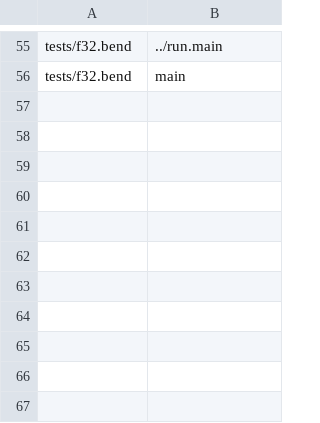
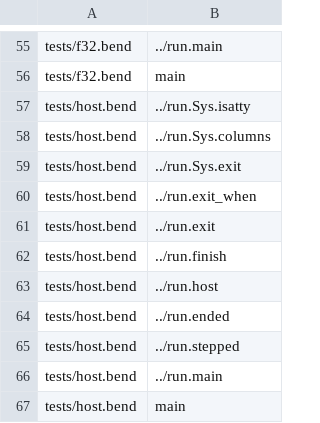
Before and after one commit to viridale/bend-cli, a TSV file: tools/chk-expected.tsv, drawn as a sheet; only a part is shown, gaps mark what is left out; the diff names each change by its address in the sheet, - before the commit and + after, or states it on an @@ line.

Commit message:
Register only the host effects a program reaches
A def the program never reaches has no CID, so sys.c's unconditional
io_eff(CID(Sys.exit), ...) broke the native build of any app that
imports run.bend but exits without Run.exit: `error: use of undeclared
identifier 'CID____RUN_SYS_EXIT'`. Each registration is now guarded by
`#ifdef CID(...)`, as bend guide effects describes. sys.js needs no
guard: JS reads CID(Name) as a string key, and registering an effect
nobody calls is harmless (the JS and dev builds already worked).

tests/host.bend is such an app: it calls Run.host and Cli.eval itself
and exits by IO.die, printing NAME and the width Run.host probed. Its
four e2e cases run in the native, js and dev modes: COLUMNS=100 sets the
width, 80 off a terminal, -h exits 0 with help on stdout, and -x exits 2
with the usage error on stderr. On the old sys.c the native build fails
and exactly those four native runs fail; the js and dev runs pass. CI
builds it with f32 and checks its --check-only list, and
chk-expected.tsv lists its foreign defs.

For argbench and main.bend, which reach all three effects, the
preprocessed C is token-identical before and after. No law or proof
imports run.bend, sys.c, sys.js or tests/.

bend tests/e2e.bend: 118 runs passed. CI's source-module, example-app
and TTY steps pass locally. tools/peerbench.sh -c: bend, bend-1t,
bend-js, clap, cobra, argparse and commander agree on 22 argvs.
bend PROOF.bend --verdict and each examples/*/PROOF.bend --verdict:
ALL PROOFS CHECK.

```diff
--- a/tools/chk-expected.tsv
+++ b/tools/chk-expected.tsv
+row 57: tests/host.bend | ../run.Sys.isatty
+row 58: tests/host.bend | ../run.Sys.columns
+row 59: tests/host.bend | ../run.Sys.exit
+row 60: tests/host.bend | ../run.exit_when
+row 61: tests/host.bend | ../run.exit
+row 62: tests/host.bend | ../run.finish
+row 63: tests/host.bend | ../run.host
+row 64: tests/host.bend | ../run.ended
+row 65: tests/host.bend | ../run.stepped
+row 66: tests/host.bend | ../run.main
+row 67: tests/host.bend | main
```
Also changed, not shown: 5 other files.
